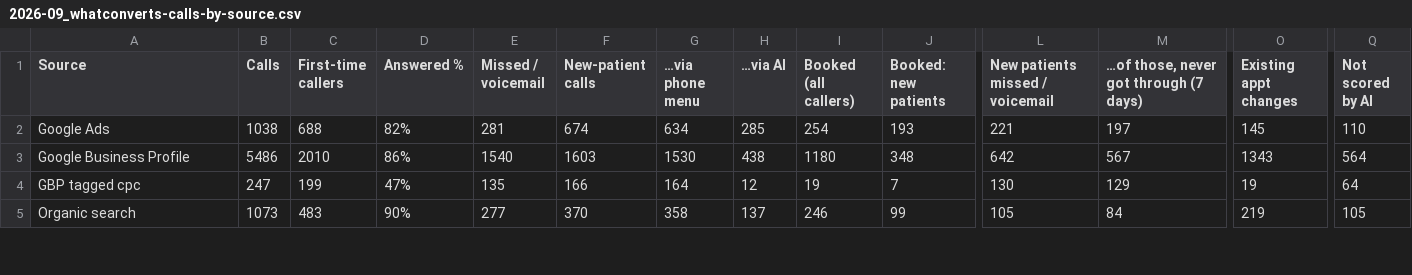
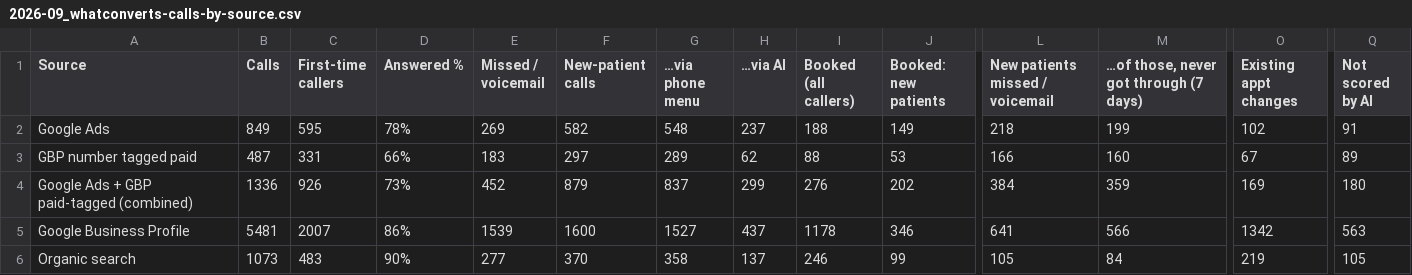
Before and after one commit to ppc-v/ppc-v-cloud, a CSV file: reports/2026-09_whatconverts-calls-by-source.csv, drawn as a sheet; only a part is shown, gaps mark what is left out; removed rows and columns are numbered as before the commit, all else as after; rows hold the shown columns only; the diff covers the shown part only; the diff names each change by its address in the sheet, - before the commit and + after, or states it on an @@ line.

```diff
--- a/reports/2026-09_whatconverts-calls-by-source.csv
+++ b/reports/2026-09_whatconverts-calls-by-source.csv
-B2 (Calls): 1038
+B2 (Calls): 849
-C2 (First-time callers): 688
+C2 (First-time callers): 595
-D2 (Answered %): 82%
+D2 (Answered %): 78%
-E2 (Missed / voicemail): 281
+E2 (Missed / voicemail): 269
-F2 (New-patient calls): 674
+F2 (New-patient calls): 582
-G2 (…via phone menu): 634
+G2 (…via phone menu): 548
-H2 (…via AI): 285
+H2 (…via AI): 237
-I2 (Booked (all callers)): 254
+I2 (Booked (all callers)): 188
-J2 (Booked: new patients): 193
+J2 (Booked: new patients): 149
-L2 (New patients missed / voicemail): 221
+L2 (New patients missed / voicemail): 218
-M2: 197
+M2: 199
-O2 (Existing appt changes): 145
+O2 (Existing appt changes): 102
-Q2 (Not scored by AI): 110
+Q2 (Not scored by AI): 91
+row 3: GBP number tagged paid | 487 | 331 | 66% | 183 | 297 | 289 | 62 | 88 | 53 | 166 | 160 | 67 | 89
+row 4: Google Ads + GBP paid-tagged (combined) | 1336 | 926 | 73% | 452 | 879 | 837 | 299 | 276 | 202 | 384 | 359 | 169 | 180
-B5 (Calls): 5486
+B5 (Calls): 5481
-C5 (First-time callers): 2010
+C5 (First-time callers): 2007
-E5 (Missed / voicemail): 1540
+E5 (Missed / voicemail): 1539
-F5 (New-patient calls): 1603
+F5 (New-patient calls): 1600
-G5 (…via phone menu): 1530
+G5 (…via phone menu): 1527
-H5 (…via AI): 438
+H5 (…via AI): 437
-I5 (Booked (all callers)): 1180
+I5 (Booked (all callers)): 1178
-J5 (Booked: new patients): 348
+J5 (Booked: new patients): 346
-L5 (New patients missed / voicemail): 642
+L5 (New patients missed / voicemail): 641
-M5: 567
+M5: 566
-O5 (Existing appt changes): 1343
+O5 (Existing appt changes): 1342
-Q5 (Not scored by AI): 564
+Q5 (Not scored by AI): 563
-row 4: GBP tagged cpc | 247 | 199 | 47% | 135 | 166 | 164 | 12 | 19 | 7 | 130 | 129 | 19 | 64
```
Also changed, not shown: 33 edited cells elsewhere in this file, reports/2026-09_whatconverts-calls-google-ads.csv, 3 other files.
